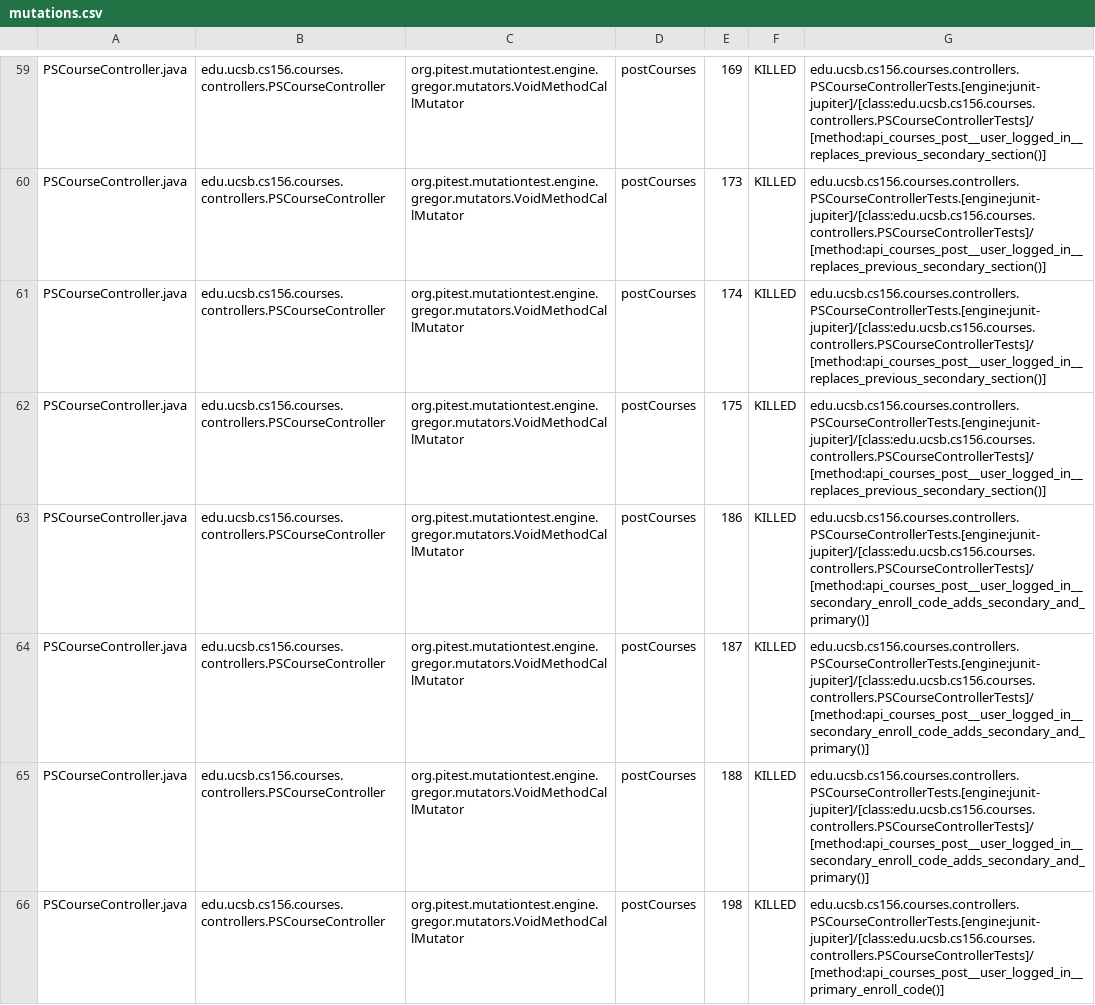
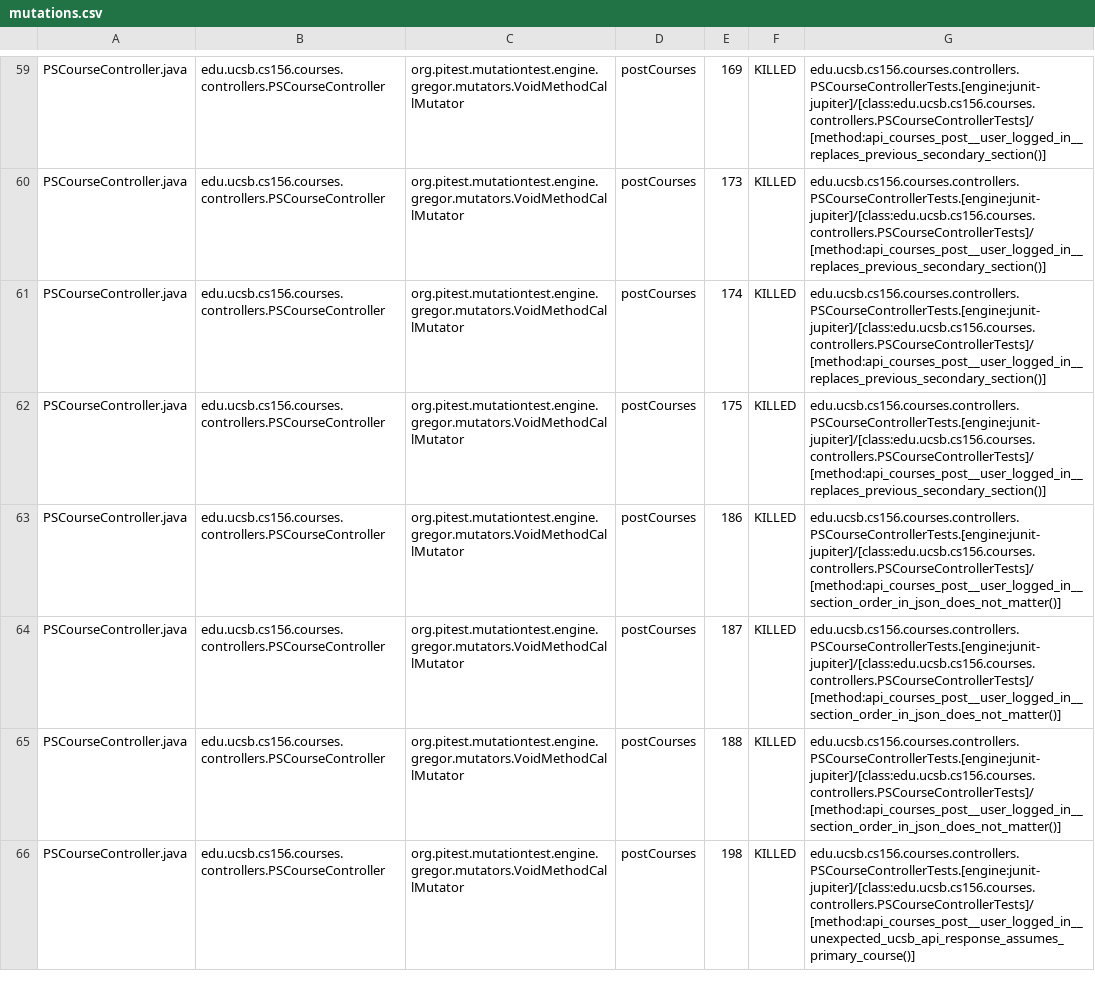
Before and after one commit to ucsb-cs156-f25/proj-courses-f25-01, a CSV file: pitest/mutations.csv, drawn as a sheet; only a part is shown, gaps mark what is left out; the diff covers the shown part only.

Commit message:
Deploying to gh-pages from @ ucsb-cs156-f25/proj-courses-f25-01@23178e2e52bed8232d35090e691b2fa0f523e9bc 🚀

```diff
--- a/pitest/mutations.csv
+++ b/pitest/mutations.csv
@@ -62,5 +62,5 @@ PSCourseController.java,edu.ucsb.cs156.courses.controllers.PSCourseController,or
 PSCourseController.java,edu.ucsb.cs156.courses.controllers.PSCourseController,org.pitest.mutationtest.engine.gregor.mutators.VoidMethodCallMutator,postCourses,175,KILLED,edu.ucsb.cs156.courses.controllers.PSCourseControllerTests.[engine:junit-jupiter]/[class:edu.ucsb.cs156.courses.controllers.PSCourseControllerTests]/[method:api_courses_post__user_logged_in__replaces_previous_secondary_section()]
-PSCourseController.java,edu.ucsb.cs156.courses.controllers.PSCourseController,org.pitest.mutationtest.engine.gregor.mutators.VoidMethodCallMutator,postCourses,186,KILLED,edu.ucsb.cs156.courses.controllers.PSCourseControllerTests.[engine:junit-jupiter]/[class:edu.ucsb.cs156.courses.controllers.PSCourseControllerTests]/[method:api_courses_post__user_logged_in__secondary_enroll_code_adds_secondary_and_primary()]
-PSCourseController.java,edu.ucsb.cs156.courses.controllers.PSCourseController,org.pitest.mutationtest.engine.gregor.mutators.VoidMethodCallMutator,postCourses,187,KILLED,edu.ucsb.cs156.courses.controllers.PSCourseControllerTests.[engine:junit-jupiter]/[class:edu.ucsb.cs156.courses.controllers.PSCourseControllerTests]/[method:api_courses_post__user_logged_in__secondary_enroll_code_adds_secondary_and_primary()]
-PSCourseController.java,edu.ucsb.cs156.courses.controllers.PSCourseController,org.pitest.mutationtest.engine.gregor.mutators.VoidMethodCallMutator,postCourses,188,KILLED,edu.ucsb.cs156.courses.controllers.PSCourseControllerTests.[engine:junit-jupiter]/[class:edu.ucsb.cs156.courses.controllers.PSCourseControllerTests]/[method:api_courses_post__user_logged_in__secondary_enroll_code_adds_secondary_and_primary()]
-PSCourseController.java,edu.ucsb.cs156.courses.controllers.PSCourseController,org.pitest.mutationtest.engine.gregor.mutators.VoidMethodCallMutator,postCourses,198,KILLED,edu.ucsb.cs156.courses.controllers.PSCourseControllerTests.[engine:junit-jupiter]/[class:edu.ucsb.cs156.courses.controllers.PSCourseControllerTests]/[method:api_courses_post__user_logged_in__primary_enroll_code()]
+PSCourseController.java,edu.ucsb.cs156.courses.controllers.PSCourseController,org.pitest.mutationtest.engine.gregor.mutators.VoidMethodCallMutator,postCourses,186,KILLED,edu.ucsb.cs156.courses.controllers.PSCourseControllerTests.[engine:junit-jupiter]/[class:edu.ucsb.cs156.courses.controllers.PSCourseControllerTests]/[method:api_courses_post__user_logged_in__section_order_in_json_does_not_matter()]
+PSCourseController.java,edu.ucsb.cs156.courses.controllers.PSCourseController,org.pitest.mutationtest.engine.gregor.mutators.VoidMethodCallMutator,postCourses,187,KILLED,edu.ucsb.cs156.courses.controllers.PSCourseControllerTests.[engine:junit-jupiter]/[class:edu.ucsb.cs156.courses.controllers.PSCourseControllerTests]/[method:api_courses_post__user_logged_in__section_order_in_json_does_not_matter()]
+PSCourseController.java,edu.ucsb.cs156.courses.controllers.PSCourseController,org.pitest.mutationtest.engine.gregor.mutators.VoidMethodCallMutator,postCourses,188,KILLED,edu.ucsb.cs156.courses.controllers.PSCourseControllerTests.[engine:junit-jupiter]/[class:edu.ucsb.cs156.courses.controllers.PSCourseControllerTests]/[method:api_courses_post__user_logged_in__section_order_in_json_does_not_matter()]
+PSCourseController.java,edu.ucsb.cs156.courses.controllers.PSCourseController,org.pitest.mutationtest.engine.gregor.mutators.VoidMethodCallMutator,postCourses,198,KILLED,edu.ucsb.cs156.courses.controllers.PSCourseControllerTests.[engine:junit-jupiter]/[class:edu.ucsb.cs156.courses.controllers.PSCourseControllerTests]/[method:api_courses_post__user_logged_in__unexpected_ucsb_api_response_assumes_primary_course()]
```
Also changed, not shown: 5 added rows and 38 edited cells elsewhere in this file, 54 other files.
